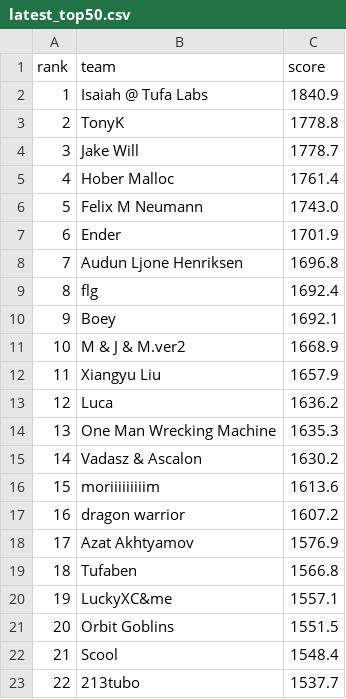
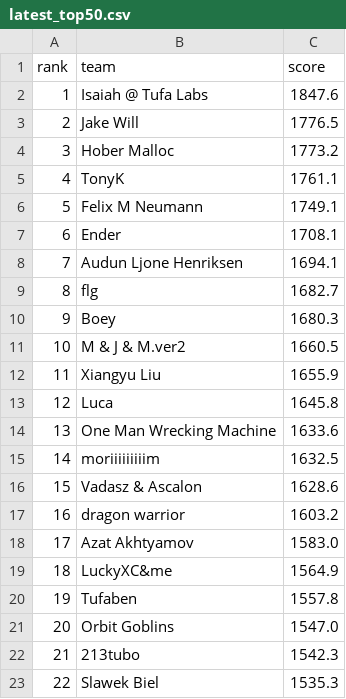
Before and after one commit to slawekslex/orbit-lb, a CSV file: latest_top50.csv, drawn as a sheet; only a part is shown; the diff covers the shown part only.

```diff
--- a/latest_top50.csv
+++ b/latest_top50.csv
@@ -1,23 +1,23 @@
 rank,team,score
-1,Isaiah @ Tufa Labs,1840.9
-2,TonyK,1778.8
-3,Jake Will,1778.7
-4,Hober Malloc,1761.4
-5,Felix M Neumann,1743.0
-6,Ender,1701.9
-7,Audun Ljone Henriksen,1696.8
-8,flg,1692.4
-9,Boey,1692.1
-10,M & J & M.ver2,1668.9
-11,Xiangyu Liu,1657.9
-12,Luca,1636.2
-13,One Man Wrecking Machine,1635.3
-14,Vadasz & Ascalon,1630.2
-15,moriiiiiiiiim,1613.6
-16,dragon warrior,1607.2
-17,Azat Akhtyamov,1576.9
-18,Tufaben,1566.8
-19,LuckyXC&me,1557.1
-20,Orbit Goblins,1551.5
-21,Scool,1548.4
-22,213tubo,1537.7
+1,Isaiah @ Tufa Labs,1847.6
+2,Jake Will,1776.5
+3,Hober Malloc,1773.2
+4,TonyK,1761.1
+5,Felix M Neumann,1749.1
+6,Ender,1708.1
+7,Audun Ljone Henriksen,1694.1
+8,flg,1682.7
+9,Boey,1680.3
+10,M & J & M.ver2,1660.5
+11,Xiangyu Liu,1655.9
+12,Luca,1645.8
+13,One Man Wrecking Machine,1633.6
+14,moriiiiiiiiim,1632.5
+15,Vadasz & Ascalon,1628.6
+16,dragon warrior,1603.2
+17,Azat Akhtyamov,1583.0
+18,LuckyXC&me,1564.9
+19,Tufaben,1557.8
+20,Orbit Goblins,1547.0
+21,213tubo,1542.3
+22,Slawek Biel,1535.3
```
Also changed, not shown: 46 edited cells elsewhere in this file, rank_history.csv, top50_history.csv.
